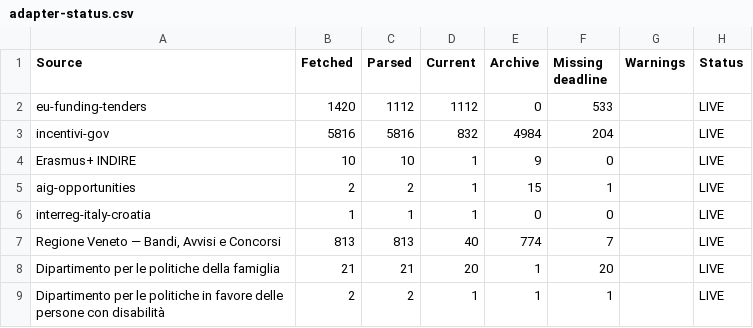
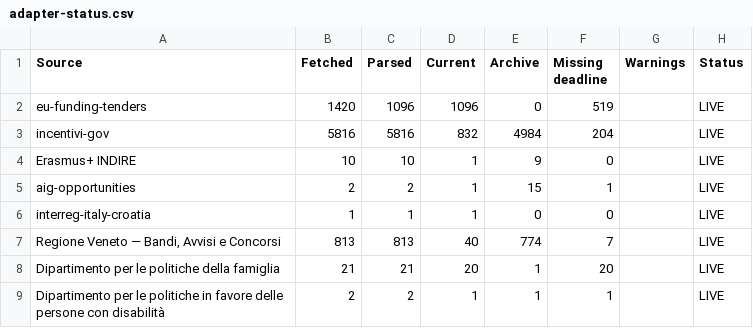
Before and after one commit to LPDgit1/funding-psychology, a CSV file: reports/adapter-status.csv, drawn as a sheet; only a part is shown; the diff covers the shown part only.

```diff
--- a/reports/adapter-status.csv
+++ b/reports/adapter-status.csv
@@ -1,3 +1,3 @@
 Source,Fetched,Parsed,Current,Archive,Missing deadline,Warnings,Status
-eu-funding-tenders,1420,1112,1112,0,533,,LIVE
+eu-funding-tenders,1420,1096,1096,0,519,,LIVE
 incentivi-gov,5816,5816,832,4984,204,,LIVE
```
Also changed, not shown: 32 edited cells elsewhere in this file, 36 other files.
